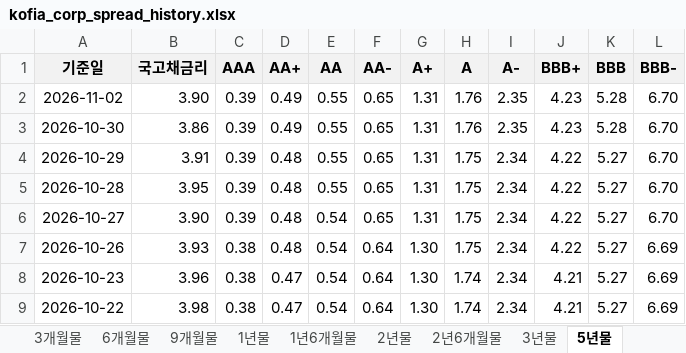
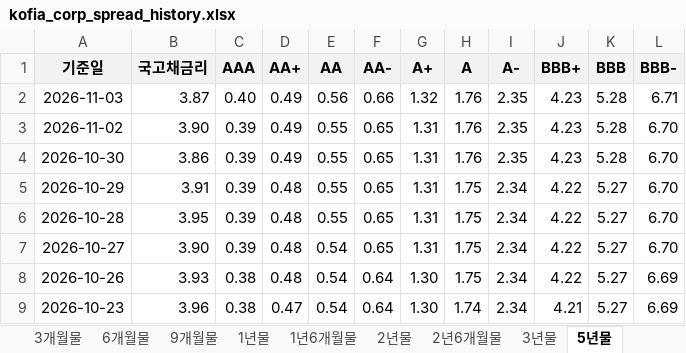
Before and after one commit to everyday267/kofia_spread_new, an Excel workbook: docs/kofia_corp_spread_history.xlsx, sheet 5년물, drawn as a sheet; only a part is shown; the shorter side is filled out with more unchanged rows; values as stored, in another font and other column widths than the file's, no borders; the diff names each change by its address in the sheet, - before the commit and + after, or states it on an @@ line.

```diff
--- a/docs/kofia_corp_spread_history.xlsx (sheet 5년물)
+++ b/docs/kofia_corp_spread_history.xlsx (sheet 5년물)
+row 2: 2026-11-03 | 3.87 | 0.40 | 0.49 | 0.56 | 0.66 | 1.32 | 1.76 | 2.35 | 4.23 | 5.28 | 6.71
```
Also changed, not shown: sheet 9개월물, sheet 2년6개월물, sheet 2년물, sheet 1년6개월물, sheet 6개월물, sheet 3년물, 2 more sheets, 2 other files.
